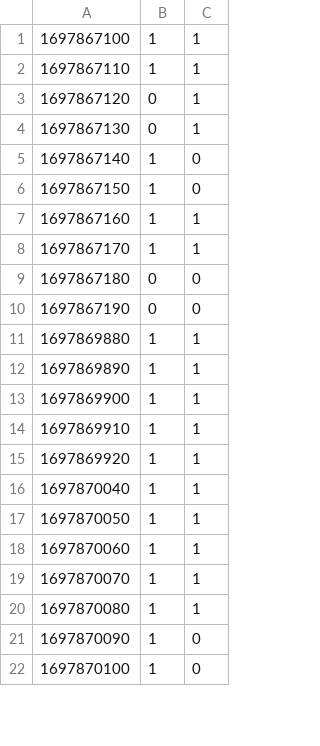
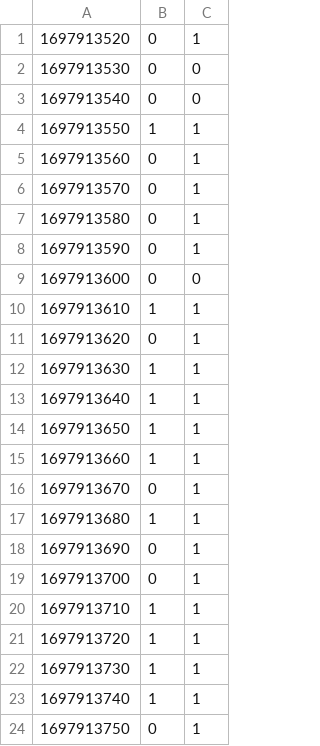
Before and after one commit to cs370team/cs370team.github.io, a CSV file: data.csv, drawn as a sheet; only a part is shown; the diff covers the shown part only.

```diff
--- a/data.csv
+++ b/data.csv
@@ -1,22 +1,24 @@
-1697867100,1,1
-1697867110,1,1
-1697867120,0,1
-1697867130,0,1
-1697867140,1,0
-1697867150,1,0
-1697867160,1,1
-1697867170,1,1
-1697867180,0,0
-1697867190,0,0
-1697869880,1,1
-1697869890,1,1
-1697869900,1,1
-1697869910,1,1
-1697869920,1,1
-1697870040,1,1
-1697870050,1,1
-1697870060,1,1
-1697870070,1,1
-1697870080,1,1
-1697870090,1,0
-1697870100,1,0
+1697913520,0,1
+1697913530,0,0
+1697913540,0,0
+1697913550,1,1
+1697913560,0,1
+1697913570,0,1
+1697913580,0,1
+1697913590,0,1
+1697913600,0,0
+1697913610,1,1
+1697913620,0,1
+1697913630,1,1
+1697913640,1,1
+1697913650,1,1
+1697913660,1,1
+1697913670,0,1
+1697913680,1,1
+1697913690,0,1
+1697913700,0,1
+1697913710,1,1
+1697913720,1,1
+1697913730,1,1
+1697913740,1,1
+1697913750,0,1
```
Also changed, not shown: 3 added rows, 5 removed rows and 11 edited cells elsewhere in this file, 5 other files.
